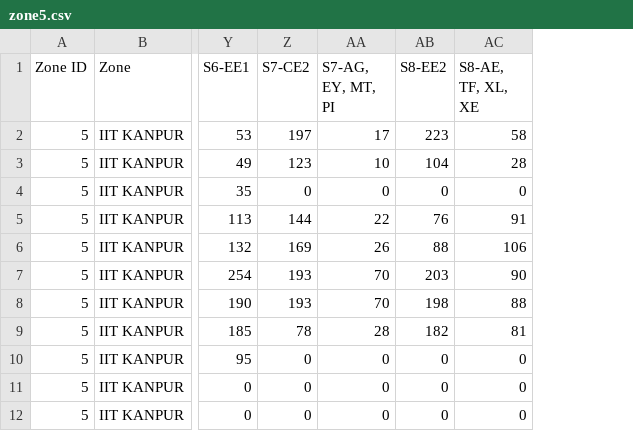
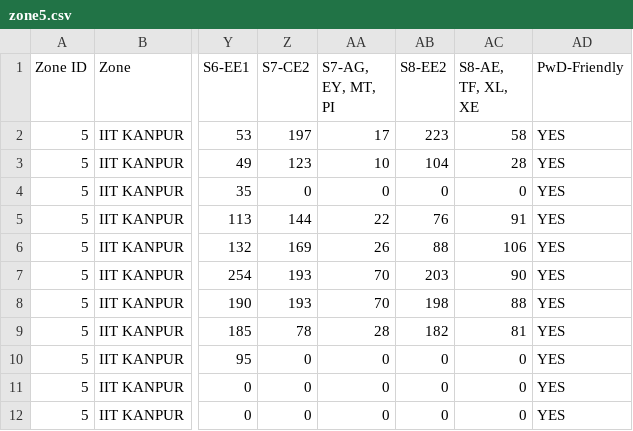
Before and after one commit to mrbalajisk/GATE-exam-center-allocation, a CSV file: data/zone5.csv, drawn as a sheet; only a part is shown, gaps mark what is left out; the diff names each change by its address in the sheet, - before the commit and + after, or states it on an @@ line.

```diff
--- a/data/zone5.csv
+++ b/data/zone5.csv
+column AD (PwD-Friendly), rows 2-12: all YES
```
Also changed, not shown: data/zone4.csv, 8 other files.
